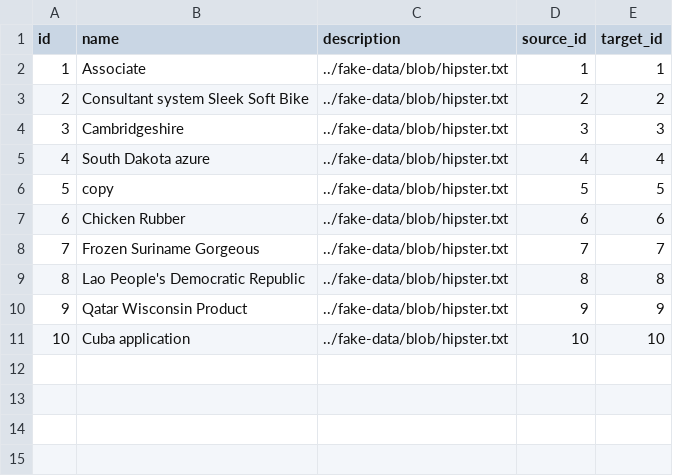
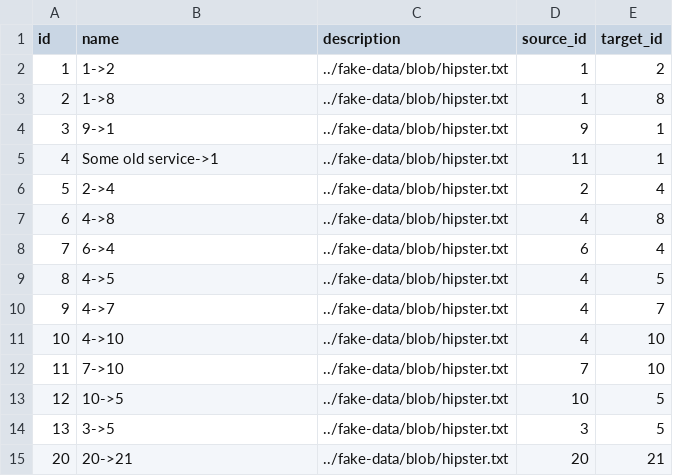
Before and after one commit to tillias/microservice-catalog, a CSV file: src/main/resources/config/liquibase/fake-data/dependency.csv, drawn as a sheet.

```diff
--- a/src/main/resources/config/liquibase/fake-data/dependency.csv
+++ b/src/main/resources/config/liquibase/fake-data/dependency.csv
@@ -1,11 +1,15 @@
 id;name;description;source_id;target_id
-1;Associate;../fake-data/blob/hipster.txt;1;1
-2;Consultant system Sleek Soft Bike;../fake-data/blob/hipster.txt;2;2
-3;Cambridgeshire;../fake-data/blob/hipster.txt;3;3
-4;South Dakota azure;../fake-data/blob/hipster.txt;4;4
-5;copy;../fake-data/blob/hipster.txt;5;5
-6;Chicken Rubber;../fake-data/blob/hipster.txt;6;6
-7;Frozen Suriname Gorgeous;../fake-data/blob/hipster.txt;7;7
-8;Lao People's Democratic Republic;../fake-data/blob/hipster.txt;8;8
-9;Qatar Wisconsin Product;../fake-data/blob/hipster.txt;9;9
-10;Cuba application;../fake-data/blob/hipster.txt;10;10
+1;1->2;../fake-data/blob/hipster.txt;1;2
+2;1->8;../fake-data/blob/hipster.txt;1;8
+3;9->1;../fake-data/blob/hipster.txt;9;1
+4;Some old service->1;../fake-data/blob/hipster.txt;11;1
+5;2->4;../fake-data/blob/hipster.txt;2;4
+6;4->8;../fake-data/blob/hipster.txt;4;8
+7;6->4;../fake-data/blob/hipster.txt;6;4
+8;4->5;../fake-data/blob/hipster.txt;4;5
+9;4->7;../fake-data/blob/hipster.txt;4;7
+10;4->10;../fake-data/blob/hipster.txt;4;10
+11;7->10;../fake-data/blob/hipster.txt;7;10
+12;10->5;../fake-data/blob/hipster.txt;10;5
+13;3->5;../fake-data/blob/hipster.txt;3;5
+20;20->21;../fake-data/blob/hipster.txt;20;21
```
Also changed, not shown: src/main/resources/config/liquibase/fake-data/microservice.csv, 3 other files.
